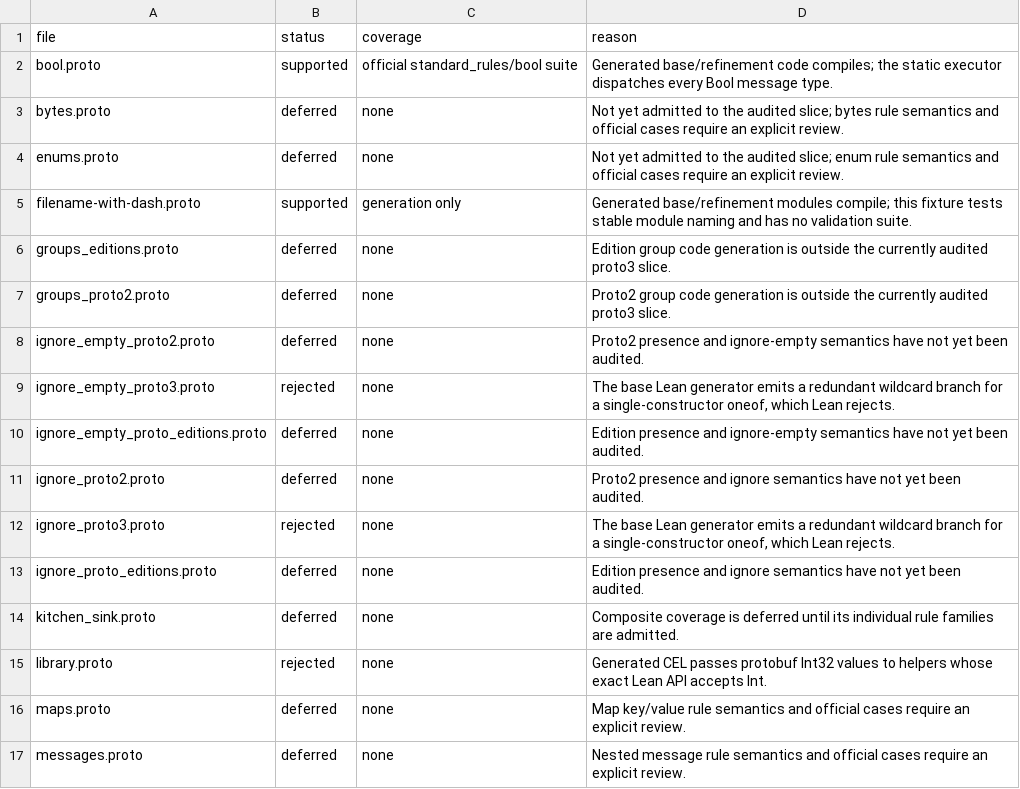
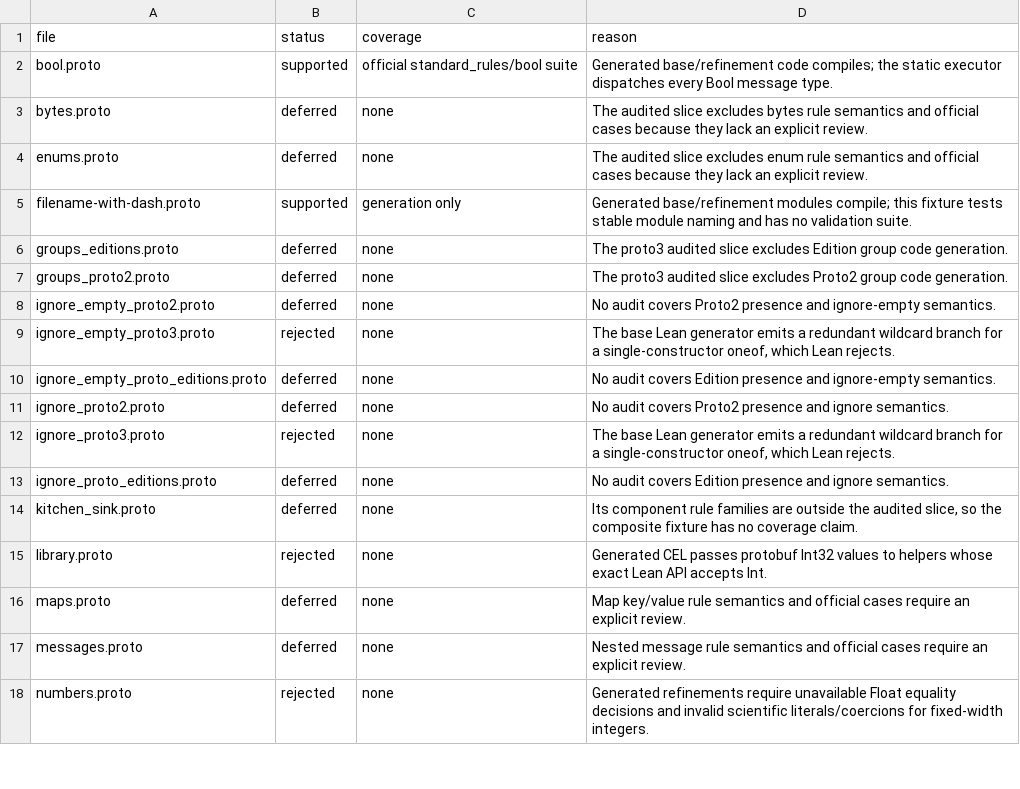
Before and after one commit to pb64-lean/protovalidate-lean, a TSV file: Conformance/corpus_registry.tsv, drawn as a sheet; only a part is shown; the shorter side is filled out with more unchanged rows; the diff covers the shown part only.

Commit message:
present validation documentation as current state

```diff
--- a/Conformance/corpus_registry.tsv
+++ b/Conformance/corpus_registry.tsv
@@ -2,14 +2,14 @@ file	status	coverage	reason
 bool.proto	supported	official standard_rules/bool suite	Generated base/refinement code compiles; the static executor dispatches every Bool message type.
-bytes.proto	deferred	none	Not yet admitted to the audited slice; bytes rule semantics and official cases require an explicit review.
-enums.proto	deferred	none	Not yet admitted to the audited slice; enum rule semantics and official cases require an explicit review.
+bytes.proto	deferred	none	The audited slice excludes bytes rule semantics and official cases because they lack an explicit review.
+enums.proto	deferred	none	The audited slice excludes enum rule semantics and official cases because they lack an explicit review.
 filename-with-dash.proto	supported	generation only	Generated base/refinement modules compile; this fixture tests stable module naming and has no validation suite.
-groups_editions.proto	deferred	none	Edition group code generation is outside the currently audited proto3 slice.
-groups_proto2.proto	deferred	none	Proto2 group code generation is outside the currently audited proto3 slice.
-ignore_empty_proto2.proto	deferred	none	Proto2 presence and ignore-empty semantics have not yet been audited.
+groups_editions.proto	deferred	none	The proto3 audited slice excludes Edition group code generation.
+groups_proto2.proto	deferred	none	The proto3 audited slice excludes Proto2 group code generation.
+ignore_empty_proto2.proto	deferred	none	No audit covers Proto2 presence and ignore-empty semantics.
 ignore_empty_proto3.proto	rejected	none	The base Lean generator emits a redundant wildcard branch for a single-constructor oneof, which Lean rejects.
-ignore_empty_proto_editions.proto	deferred	none	Edition presence and ignore-empty semantics have not yet been audited.
-ignore_proto2.proto	deferred	none	Proto2 presence and ignore semantics have not yet been audited.
+ignore_empty_proto_editions.proto	deferred	none	No audit covers Edition presence and ignore-empty semantics.
+ignore_proto2.proto	deferred	none	No audit covers Proto2 presence and ignore semantics.
 ignore_proto3.proto	rejected	none	The base Lean generator emits a redundant wildcard branch for a single-constructor oneof, which Lean rejects.
-ignore_proto_editions.proto	deferred	none	Edition presence and ignore semantics have not yet been audited.
-kitchen_sink.proto	deferred	none	Composite coverage is deferred until its individual rule families are admitted.
+ignore_proto_editions.proto	deferred	none	No audit covers Edition presence and ignore semantics.
+kitchen_sink.proto	deferred	none	Its component rule families are outside the audited slice, so the composite fixture has no coverage claim.
 library.proto	rejected	none	Generated CEL passes protobuf Int32 values to helpers whose exact Lean API accepts Int.
```
Also changed, not shown: 10 edited cells elsewhere in this file, 1 other file.
